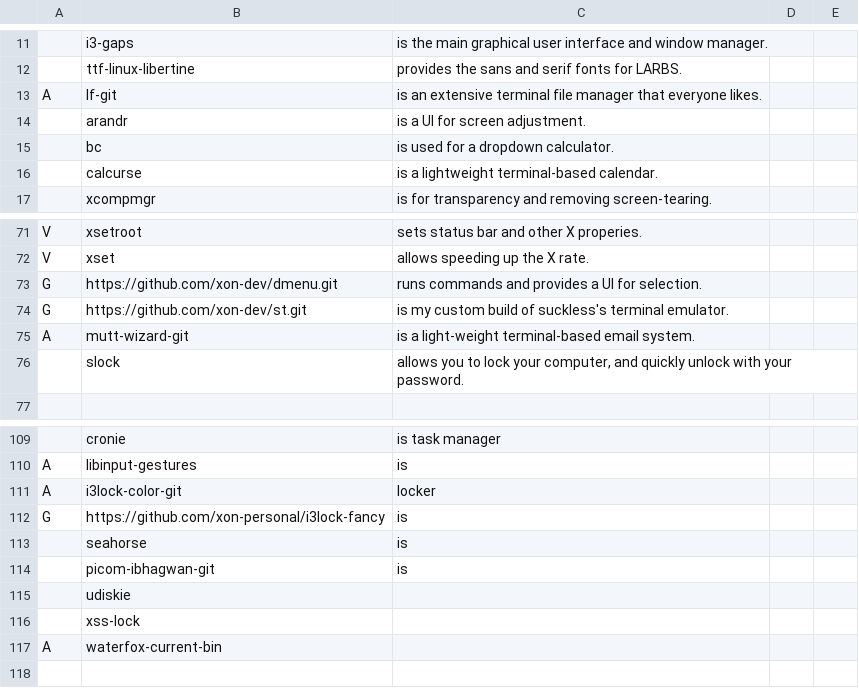
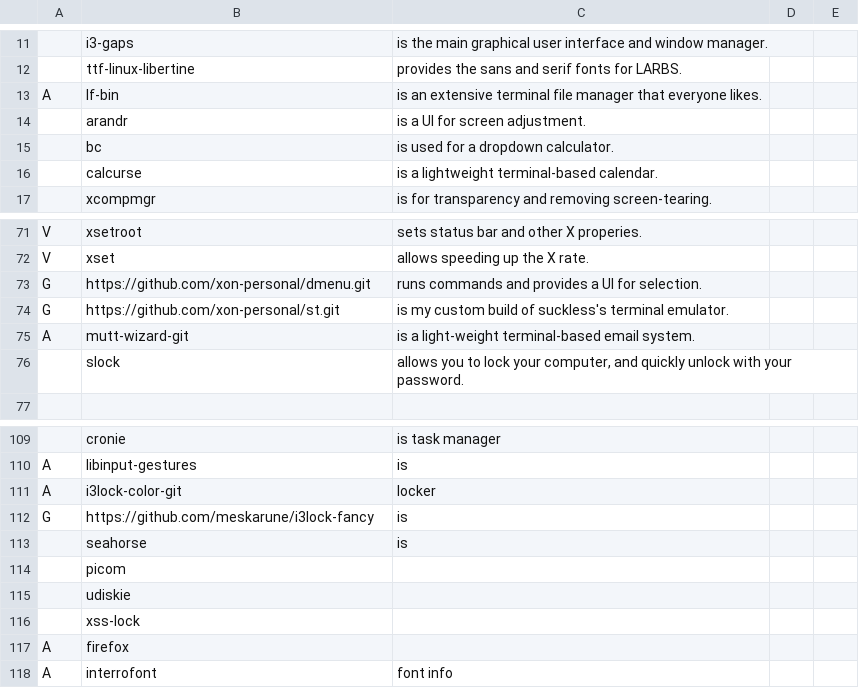
Before and after one commit to mmxxon/autorice, a CSV file: apps.csv, drawn as a sheet; only a part is shown, gaps mark what is left out; removed rows and columns are numbered as before the commit, all else as after; the diff names each change by its address in the sheet, - before the commit and + after, or states it on an @@ line.

```diff
--- a/apps.csv
+++ b/apps.csv
-B13: lf-git
+B13: lf-bin
-B73: https://github.com/xon-dev/dmenu.git
+B73: https://github.com/xon-personal/dmenu.git
-B74: https://github.com/xon-dev/st.git
+B74: https://github.com/xon-personal/st.git
-B112: https://github.com/xon-personal/i3lock-fancy
+B112: https://github.com/meskarune/i3lock-fancy
-row 114:  | picom-ibhagwan-git | is
+row 114:  | picom
-B117: waterfox-current-bin
+B117: firefox
+row 118: A | interrofont | font info
```
Also changed, not shown: 1 other file.
